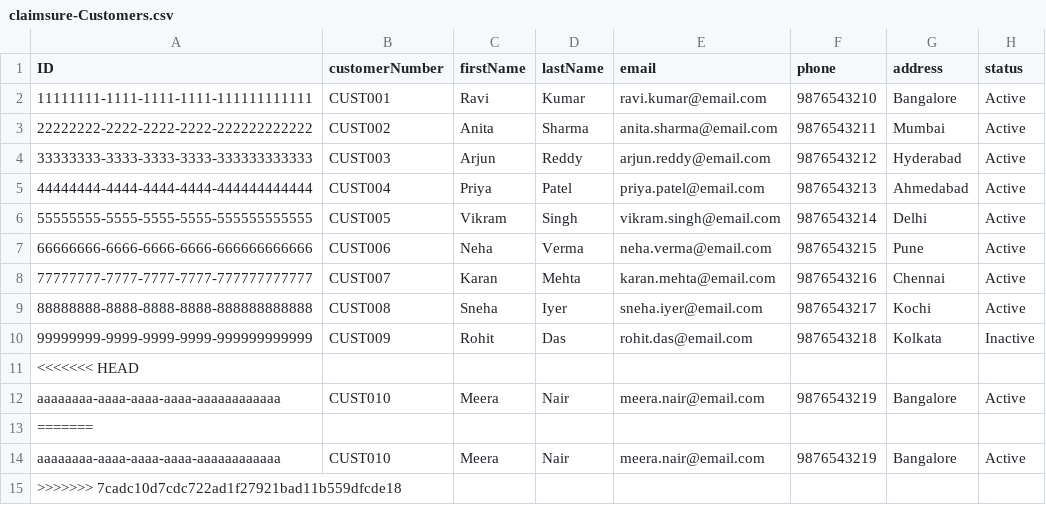
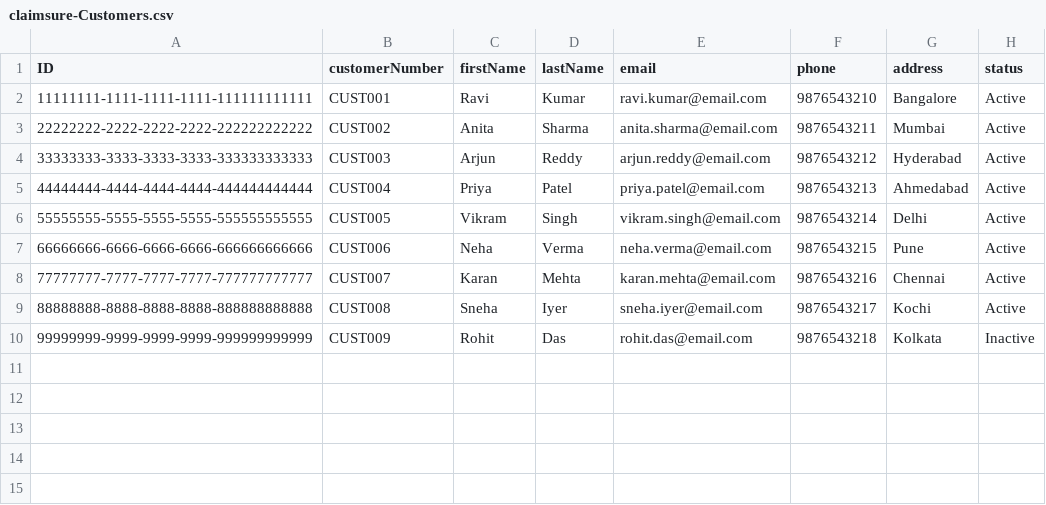
Before and after one commit to CoderShivi/Insurance_claim_management, a CSV file: db/data/claimsure-Customers.csv, drawn as a sheet.

```diff
--- a/db/data/claimsure-Customers.csv
+++ b/db/data/claimsure-Customers.csv
@@ -10,6 +10 @@ ID,customerNumber,firstName,lastName,email,phone,address,status
 99999999-9999-9999-9999-999999999999,CUST009,Rohit,Das,rohit.das@email.com,9876543218,Kolkata,Inactive
-<<<<<<< HEAD
-aaaaaaaa-aaaa-aaaa-aaaa-aaaaaaaaaaaa,CUST010,Meera,Nair,meera.nair@email.com,9876543219,Bangalore,Active
-=======
-aaaaaaaa-aaaa-aaaa-aaaa-aaaaaaaaaaaa,CUST010,Meera,Nair,meera.nair@email.com,9876543219,Bangalore,Active
->>>>>>> 7cadc10d7cdc722ad1f27921bad11b559dfcde18
```
Also changed, not shown: db/data/claimsure-AlertLog.csv, db/data/claimsure-ClaimTypes.csv, 11 other files.
